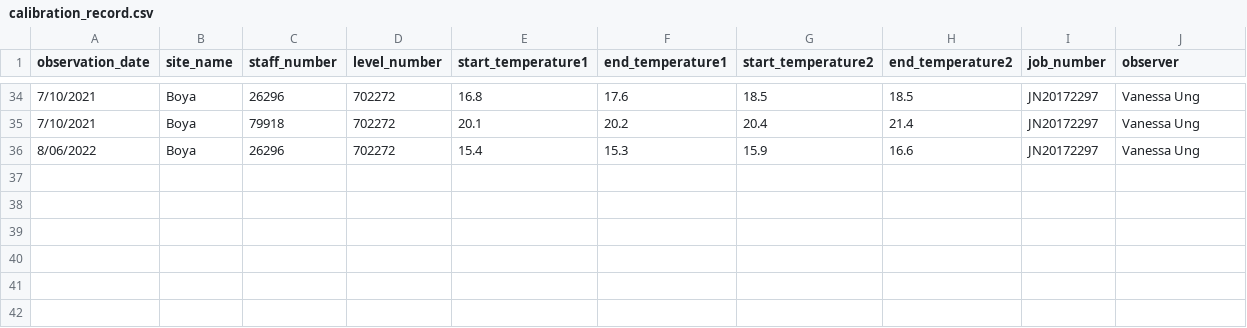
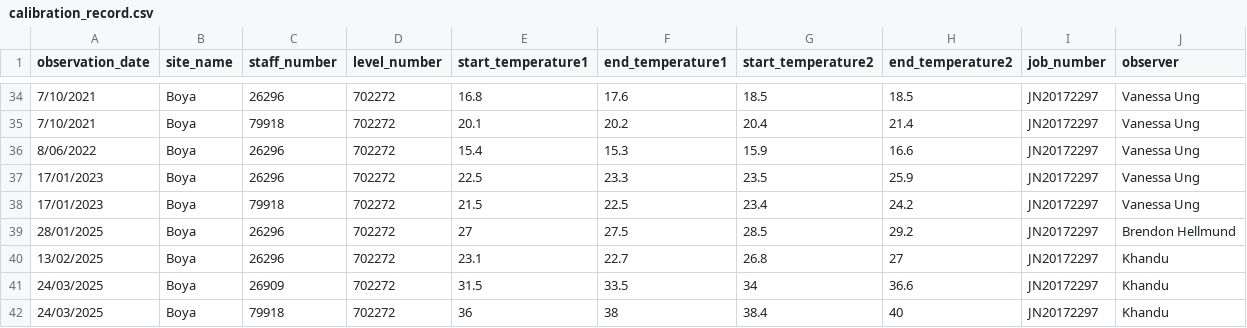
Before and after one commit to Landgate/Medjil, a CSV file: assets/data/InitialData/Staff Range/Australia/WA/Boya/Range Calibration/calibration_record.csv, drawn as a sheet; only a part is shown, gaps mark what is left out; the diff names each change by its address in the sheet, - before the commit and + after, or states it on an @@ line.

Commit message:
Added range calibration datasets

```diff
--- a/assets/data/InitialData/Staff Range/Australia/WA/Boya/Range Calibration/calibration_record.csv
+++ b/assets/data/InitialData/Staff Range/Australia/WA/Boya/Range Calibration/calibration_record.csv
+row 37: 17/01/2023 | Boya | 26296 | 702272 | 22.5 | 23.3 | 23.5 | 25.9 | JN20172297 | Vanessa Ung
+row 38: 17/01/2023 | Boya | 79918 | 702272 | 21.5 | 22.5 | 23.4 | 24.2 | JN20172297 | Vanessa Ung
+row 39: 28/01/2025 | Boya | 26296 | 702272 | 27 | 27.5 | 28.5 | 29.2 | JN20172297 | Brendon Hellmund
+row 40: 13/02/2025 | Boya | 26296 | 702272 | 23.1 | 22.7 | 26.8 | 27 | JN20172297 | Khandu
+row 41: 24/03/2025 | Boya | 26909 | 702272 | 31.5 | 33.5 | 34 | 36.6 | JN20172297 | Khandu
+row 42: 24/03/2025 | Boya | 79918 | 702272 | 36 | 38 | 38.4 | 40 | JN20172297 | Khandu
```
Also changed, not shown: 12 other files.
